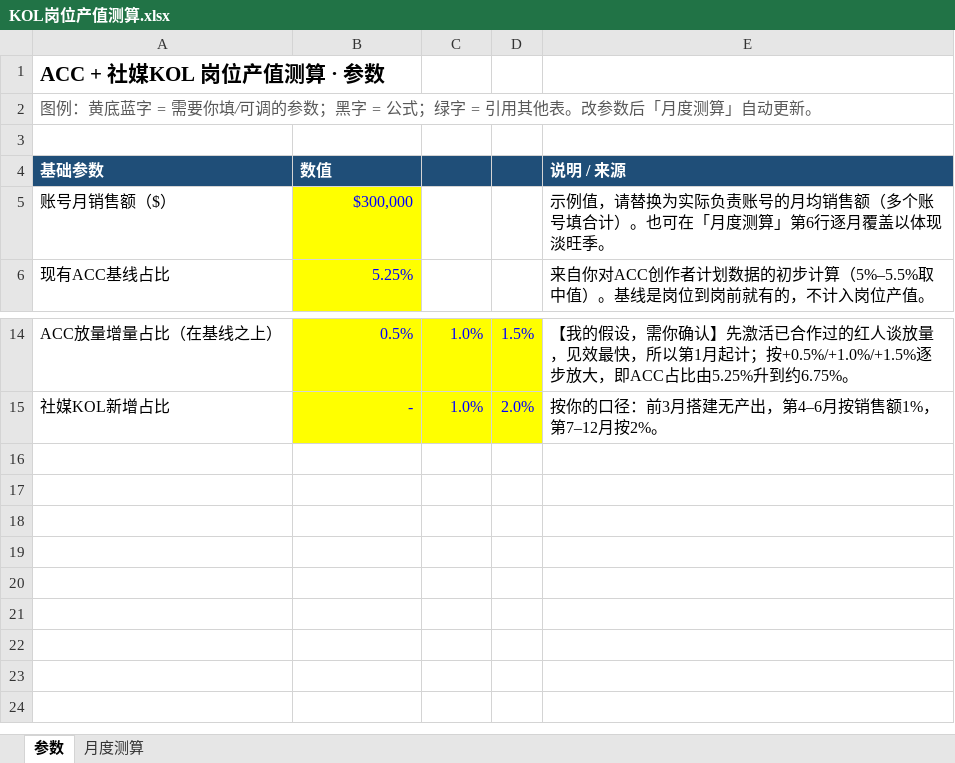
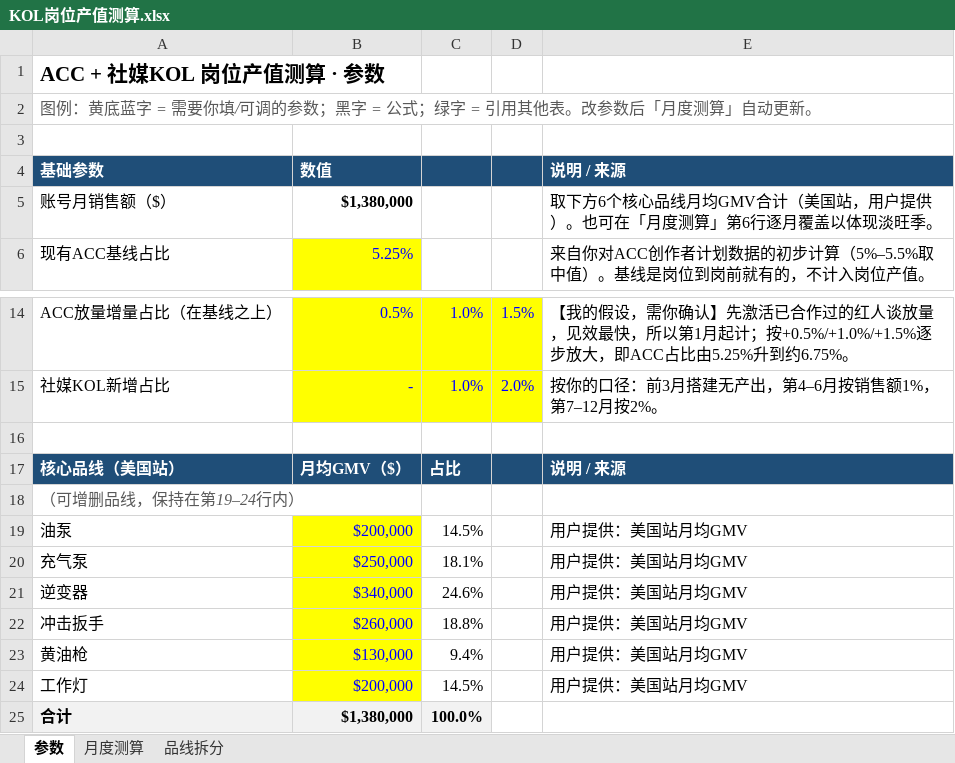
Before and after one commit to janechen052-eng/claude-, an Excel workbook: output/KOL岗位产值测算.xlsx, sheet 参数, drawn as a sheet; only a part is shown, gaps mark what is left out; values as stored, in another font and other column widths than the file's, no borders; the diff names each change by its address in the sheet, - before the commit and + after, or states it on an @@ line.

```diff
--- a/output/KOL岗位产值测算.xlsx (sheet 参数)
+++ b/output/KOL岗位产值测算.xlsx (sheet 参数)
+sheet tab: 品线拆分
-B5 (数值): $300,000
+B5 (数值): $1,380,000
@@ B5 fill: #FFFF00 → none, bold: off → on, text colour: #0000FF → black @@
-E5 (说明 / 来源): 示例值，请替换为实际负责账号的月均销售额（多个账号填合计）。也可…
+E5 (说明 / 来源): 取下方6个核心品线月均GMV合计（美国站，用户提供）。也可…
+row 16: (empty)
+row 17: 核心品线（美国站） | 月均GMV（$） | 占比 |  | 说明 / 来源
+row 18: （可增删品线，保持在第19–24行内）
+row 19: 油泵 | $200,000 | 14.5% |  | 用户提供：美国站月均GMV
+row 20: 充气泵 | $250,000 | 18.1% |  | 用户提供：美国站月均GMV
+row 21: 逆变器 | $340,000 | 24.6% |  | 用户提供：美国站月均GMV
+row 22: 冲击扳手 | $260,000 | 18.8% |  | 用户提供：美国站月均GMV
+row 23: 黄油枪 | $130,000 | 9.4% |  | 用户提供：美国站月均GMV
+row 24: 工作灯 | $200,000 | 14.5% |  | 用户提供：美国站月均GMV
+row 25: 合计 | $1,380,000 | 100.0%
```
Also changed, not shown: sheet 月度测算.
